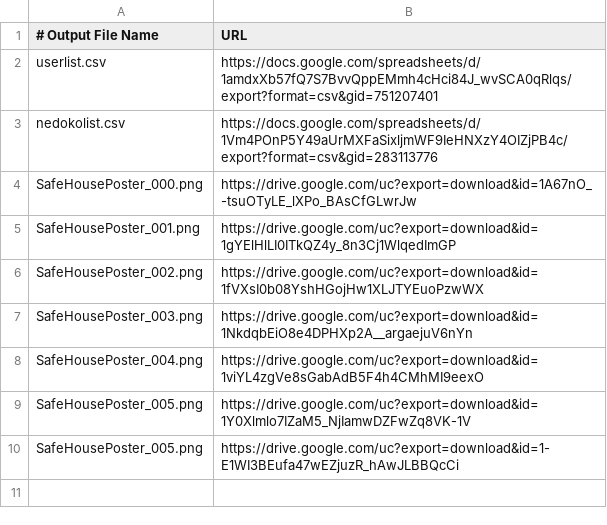
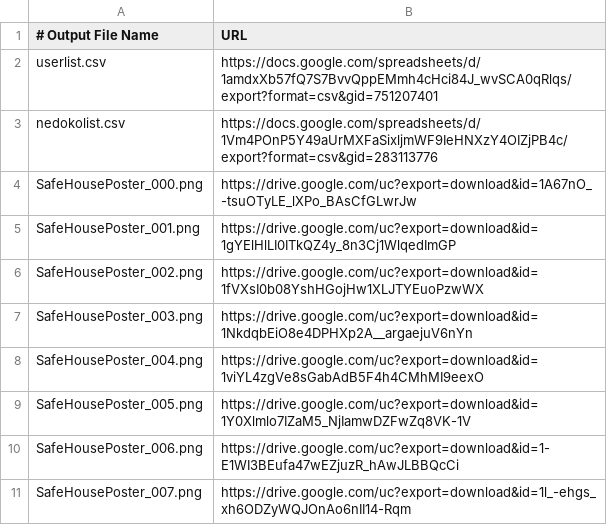
Before and after one commit to melonpan0/SafeHousePosterSystem, a CSV file: downloadlist.csv, drawn as a sheet.

Commit message:
[add] downloadlist追加(006->007)

```diff
--- a/downloadlist.csv
+++ b/downloadlist.csv
@@ -9,2 +9,3 @@ SafeHousePoster_004.png, https://drive.google.com/uc?export=download&id=1viYL4zg
 SafeHousePoster_005.png, https://drive.google.com/uc?export=download&id=1Y0Xlmlo7IZaM5_NjIamwDZFwZq8VK-1V
-SafeHousePoster_005.png, https://drive.google.com/uc?export=download&id=1-E1WI3BEufa47wEZjuzR_hAwJLBBQcCi
+SafeHousePoster_006.png, https://drive.google.com/uc?export=download&id=1-E1WI3BEufa47wEZjuzR_hAwJLBBQcCi
+SafeHousePoster_007.png, https://drive.google.com/uc?export=download&id=1l_-ehgs_xh6ODZyWQJOnAo6nII14-Rqm
```
